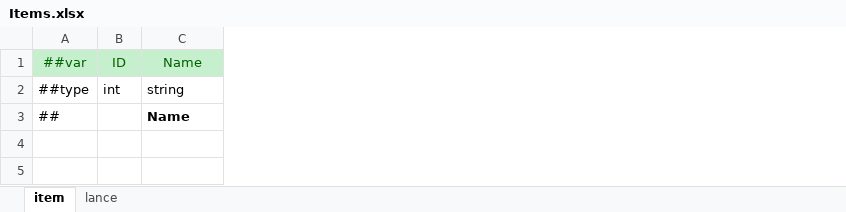
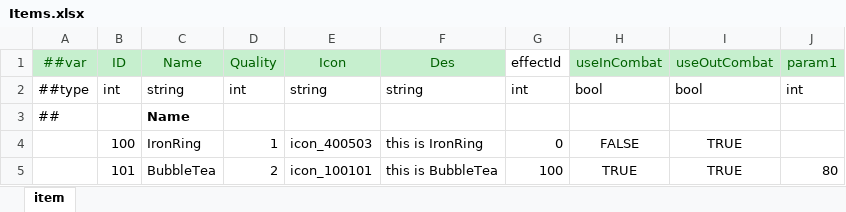
Before and after one commit to SunHe-1992/SunHeSLGConfigs, an Excel workbook: Datas/Items.xlsx, sheet item, drawn as a sheet; values as stored, in another font and other column widths than the file's, no borders; the diff names each change by its address in the sheet, - before the commit and + after, or states it on an @@ line.

Commit message:
add item config

```diff
--- a/Datas/Items.xlsx (sheet item)
+++ b/Datas/Items.xlsx (sheet item)
-sheet tab: lance
+column D, rows 1-2: Quality | int
+column E, rows 1-2: Icon | string
+column F, rows 1-2: Des | string
+column G, rows 1-2: effectId | int
+column H, rows 1-2: useInCombat | bool
+column I, rows 1-2: useOutCombat | bool
+column J, rows 1-2: param1 | int
+row 4:  | 100 | IronRing | 1 | icon_400503 | this is IronRing | 0 | FALSE | TRUE
+row 5:  | 101 | BubbleTea | 2 | icon_100101 | this is BubbleTea | 100 | TRUE | TRUE | 80
```
Also changed, not shown: Datas/Dialogue.xlsx.
